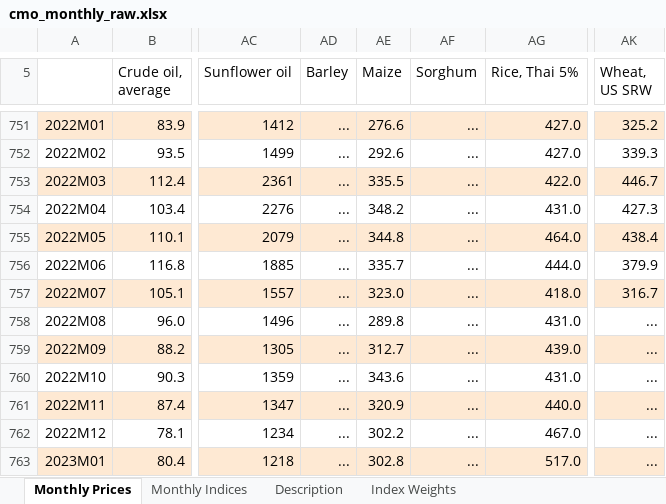
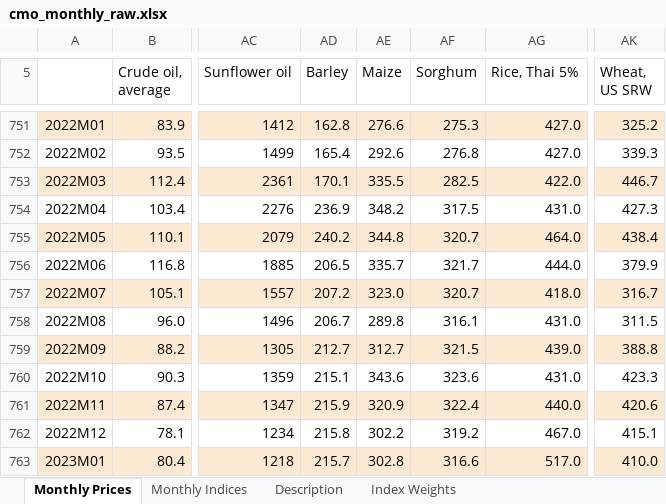
Before and after one commit to MalmEEE/SmartTeaAI-, an Excel workbook: ml-engine/data/cmo_monthly_raw.xlsx, sheet Monthly Prices, drawn as a sheet; only a part is shown, gaps mark what is left out; values as stored, in another font and other column widths than the file's, no borders; the diff covers the shown part only; the diff names each change by its address in the sheet, - before the commit and + after, or states it on an @@ line.

```diff
--- a/ml-engine/data/cmo_monthly_raw.xlsx (sheet Monthly Prices)
+++ b/ml-engine/data/cmo_monthly_raw.xlsx (sheet Monthly Prices)
-AD751 (Barley): ...
+AD751 (Barley): 162.8
-AF751 (Sorghum): ...
+AF751 (Sorghum): 275.3
-AD752 (Barley): ...
+AD752 (Barley): 165.4
-AF752 (Sorghum): ...
+AF752 (Sorghum): 276.8
-AD753 (Barley): ...
+AD753 (Barley): 170.1
-AF753 (Sorghum): ...
+AF753 (Sorghum): 282.5
-AD754 (Barley): ...
+AD754 (Barley): 236.9
-AF754 (Sorghum): ...
+AF754 (Sorghum): 317.5
-AD755 (Barley): ...
+AD755 (Barley): 240.2
-AF755 (Sorghum): ...
+AF755 (Sorghum): 320.7
-AD756 (Barley): ...
+AD756 (Barley): 206.5
-AF756 (Sorghum): ...
+AF756 (Sorghum): 321.7
-AD757 (Barley): ...
+AD757 (Barley): 207.2
-AF757 (Sorghum): ...
+AF757 (Sorghum): 320.7
-AD758 (Barley): ...
+AD758 (Barley): 206.7
-AF758 (Sorghum): ...
+AF758 (Sorghum): 316.1
-AK758 (Wheat, US SRW): ...
+AK758 (Wheat, US SRW): 311.5
-AD759 (Barley): ...
+AD759 (Barley): 212.7
-AF759 (Sorghum): ...
+AF759 (Sorghum): 321.5
-AK759 (Wheat, US SRW): ...
+AK759 (Wheat, US SRW): 388.8
-AD760 (Barley): ...
+AD760 (Barley): 215.1
-AF760 (Sorghum): ...
+AF760 (Sorghum): 323.6
-AK760 (Wheat, US SRW): ...
+AK760 (Wheat, US SRW): 423.3
-AD761 (Barley): ...
+AD761 (Barley): 215.9
-AF761 (Sorghum): ...
+AF761 (Sorghum): 322.4
-AK761 (Wheat, US SRW): ...
+AK761 (Wheat, US SRW): 420.6
-AD762 (Barley): ...
+AD762 (Barley): 215.8
-AF762 (Sorghum): ...
+AF762 (Sorghum): 319.2
-AK762 (Wheat, US SRW): ...
+AK762 (Wheat, US SRW): 415.1
-AD763 (Barley): ...
+AD763 (Barley): 215.7
-AF763 (Sorghum): ...
+AF763 (Sorghum): 316.6
-AK763 (Wheat, US SRW): ...
+AK763 (Wheat, US SRW): 410.0
```
Also changed, not shown: 1 added row and 136 edited cells elsewhere in this sheet, sheet Description, sheet Monthly Indices, 55 other files.
